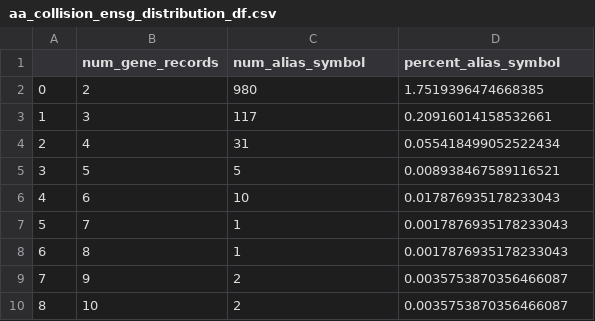
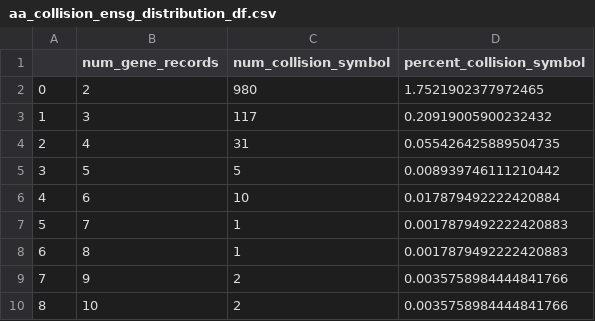
Before and after one commit to cancervariants/gene-harmony-analysis, a CSV file: created_files/aa_collision_ensg_distribution_df.csv, drawn as a sheet.

Commit message:
refector alias-primary notebook

```diff
--- a/created_files/aa_collision_ensg_distribution_df.csv
+++ b/created_files/aa_collision_ensg_distribution_df.csv
@@ -1,10 +1,10 @@
-,num_gene_records,num_alias_symbol,percent_alias_symbol
-0,2,980,1.7519396474668385
-1,3,117,0.20916014158532661
-2,4,31,0.055418499052522434
-3,5,5,0.008938467589116521
-4,6,10,0.017876935178233043
-5,7,1,0.0017876935178233043
-6,8,1,0.0017876935178233043
-7,9,2,0.0035753870356466087
-8,10,2,0.0035753870356466087
+,num_gene_records,num_collision_symbol,percent_collision_symbol
+0,2,980,1.7521902377972465
+1,3,117,0.20919005900232432
+2,4,31,0.055426425889504735
+3,5,5,0.008939746111210442
+4,6,10,0.017879492222420884
+5,7,1,0.0017879492222420883
+6,8,1,0.0017879492222420883
+7,9,2,0.0035758984444841766
+8,10,2,0.0035758984444841766
```
Also changed, not shown: created_files/ENSG_alias_count_histogram_df.csv, created_files/NCBI_alias_count_histogram_df.csv, 35 other files.
